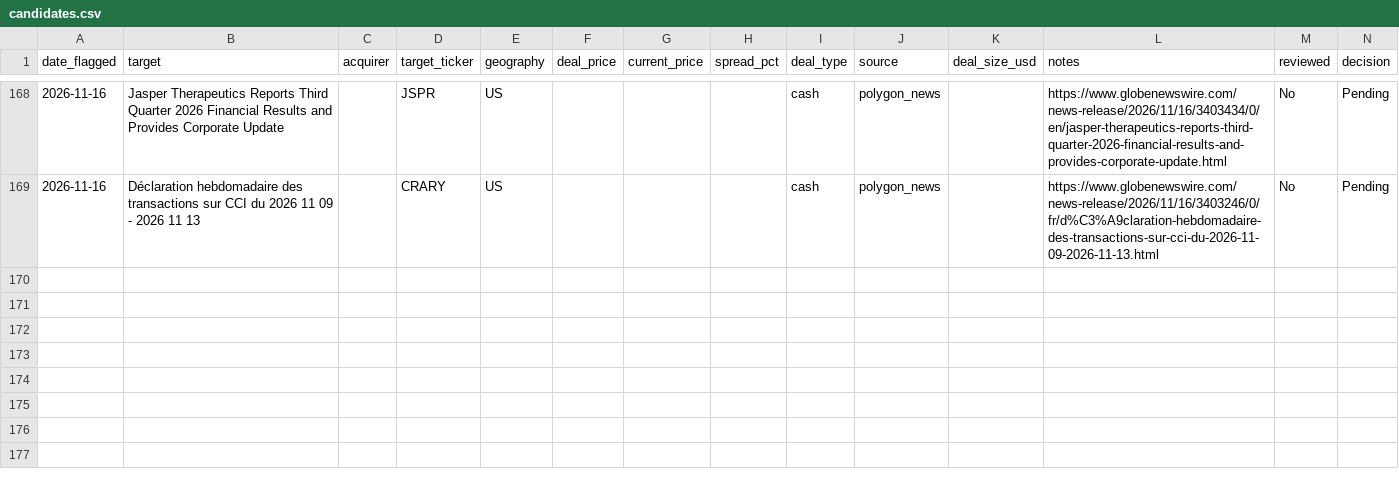
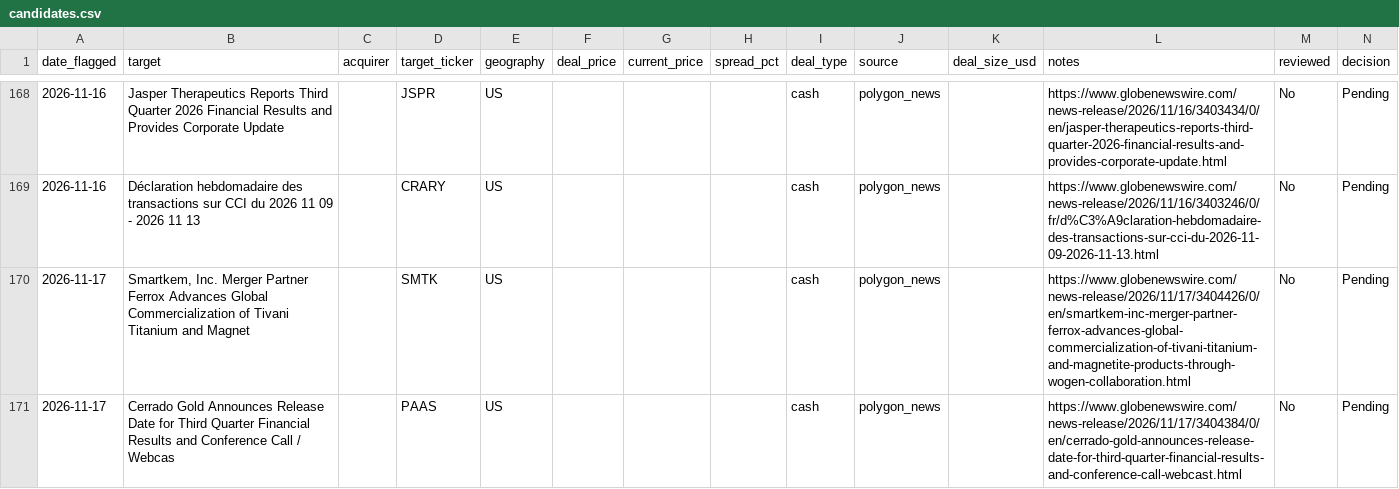
Before and after one commit to Chyde2010/merger_arb_test, a CSV file: data/candidates.csv, drawn as a sheet; only a part is shown, gaps mark what is left out; the diff names each change by its address in the sheet, - before the commit and + after, or states it on an @@ line.

```diff
--- a/data/candidates.csv
+++ b/data/candidates.csv
+row 170: 2026-11-17 | Smartkem, Inc. Merger Partner Ferrox Advances Global Commercialization of Tivani Titanium and Magnet |  | SMTK | US |  |  |  | cash | polygon_news |  | https://www.globenewswire.com/news-release/2026/11/17/3404426/0/en/smartkem-inc-merger-partner-ferrox-advances-global-commercialization-of-tivani-titanium-and-magnetite-products-through-wogen-collaboration.html | No | Pending
+row 171: 2026-11-17 | Cerrado Gold Announces Release Date for Third Quarter Financial Results and Conference Call / Webcas |  | PAAS | US |  |  |  | cash | polygon_news |  | https://www.globenewswire.com/news-release/2026/11/17/3404384/0/en/cerrado-gold-announces-release-date-for-third-quarter-financial-results-and-conference-call-webcast.html | No | Pending
```
Also changed, not shown: data/performance.csv, 1 other file.
